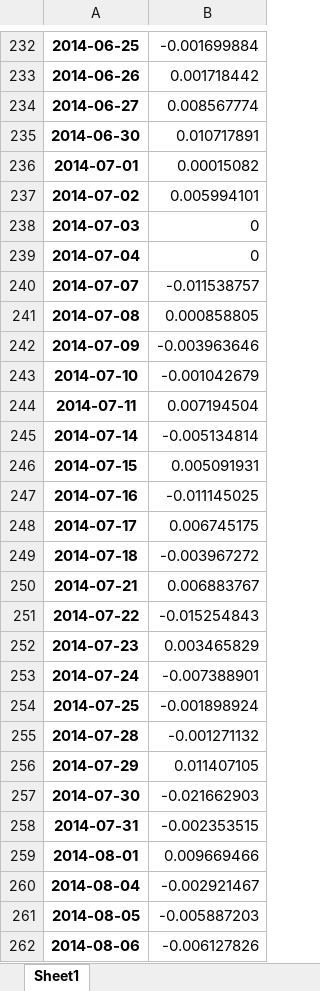
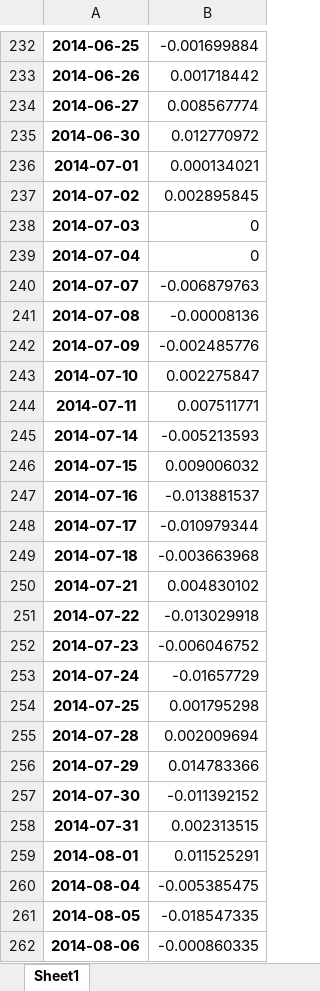
Before and after one commit to AI4Finance-Foundation/Scholar-Data-Driven-Alpha-in-AI-Industry-IEEE-BigData-2019, an Excel workbook: Results/daily_return/df_portfolio_best_daily.xlsx, sheet Sheet1, drawn as a sheet; only a part is shown, gaps mark what is left out; values as stored, in another font and other column widths than the file's, no borders; the diff covers the shown part only; the diff names each change by its address in the sheet, - before the commit and + after, or states it on an @@ line.

```diff
--- a/Results/daily_return/df_portfolio_best_daily.xlsx (sheet Sheet1)
+++ b/Results/daily_return/df_portfolio_best_daily.xlsx (sheet Sheet1)
-B235: 0.010717891
+B235: 0.012770972
-B236: 0.00015082
+B236: 0.000134021
-B237: 0.005994101
+B237: 0.002895845
-B240: -0.011538757
+B240: -0.006879763
-B241: 0.000858805
+B241: -0.00008136
-B242: -0.003963646
+B242: -0.002485776
-B243: -0.001042679
+B243: 0.002275847
-B244: 0.007194504
+B244: 0.007511771
-B245: -0.005134814
+B245: -0.005213593
-B246: 0.005091931
+B246: 0.009006032
-B247: -0.011145025
+B247: -0.013881537
-B248: 0.006745175
+B248: -0.010979344
-B249: -0.003967272
+B249: -0.003663968
-B250: 0.006883767
+B250: 0.004830102
-B251: -0.015254843
+B251: -0.013029918
-B252: 0.003465829
+B252: -0.006046752
-B253: -0.007388901
+B253: -0.01657729
-B254: -0.001898924
+B254: 0.001795298
-B255: -0.001271132
+B255: 0.002009694
-B256: 0.011407105
+B256: 0.014783366
-B257: -0.021662903
+B257: -0.011392152
-B258: -0.002353515
+B258: 0.002313515
-B259: 0.009669466
+B259: 0.011525291
-B260: -0.002921467
+B260: -0.005385475
-B261: -0.005887203
+B261: -0.018547335
-B262: -0.006127826
+B262: -0.000860335
```
Also changed, not shown: 912 edited cells elsewhere in this sheet, Results/daily_return/df_portfolio_gbm_daily.xlsx, Results/daily_return/df_portfolio_lasso_daily.xlsx, 8 other files.
